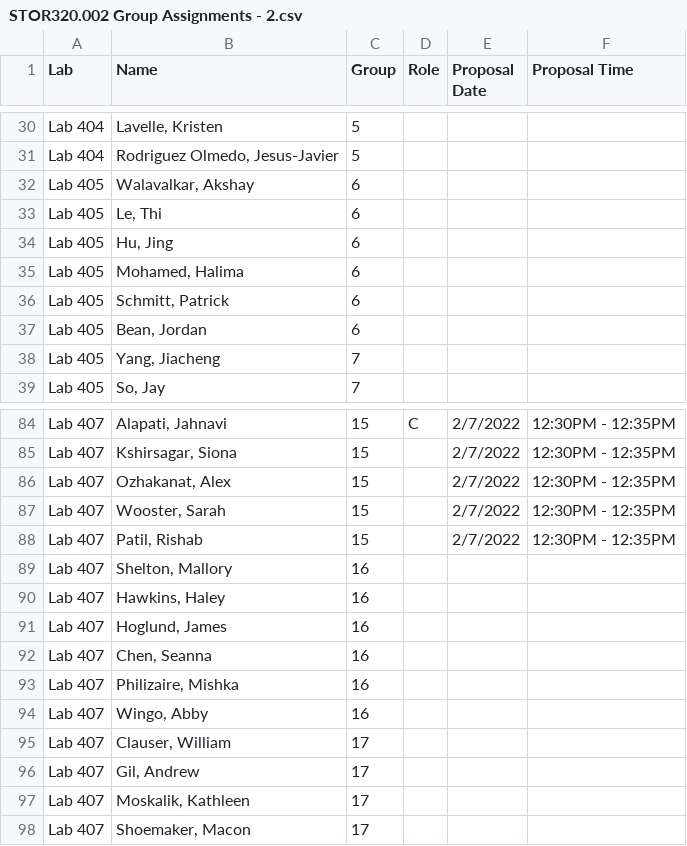
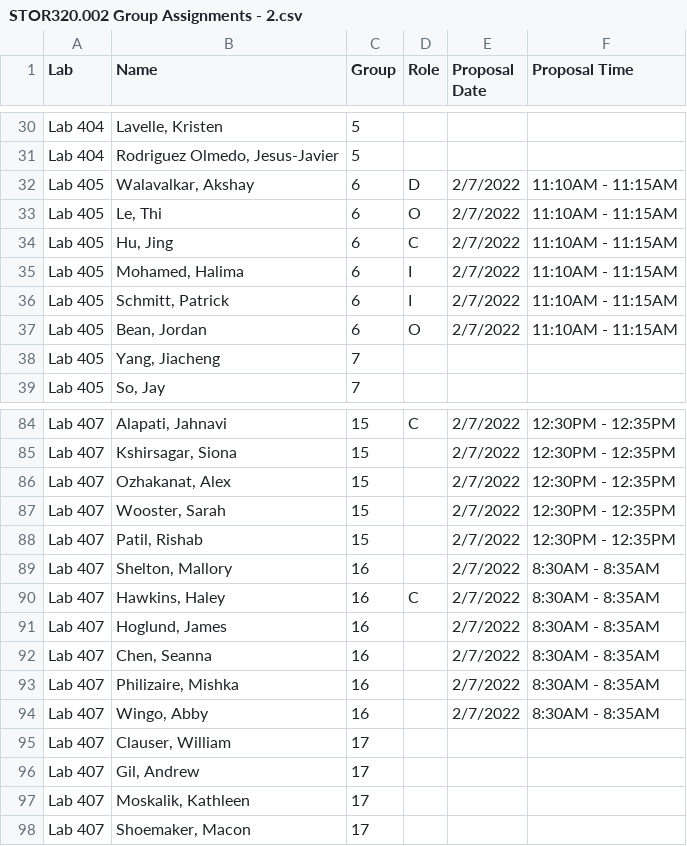
Before and after one commit to SuperMarioGiacomazzo/STOR320_WEBSITE, a CSV file: Group Assignments/STOR320.002 Group Assignments - 2.csv, drawn as a sheet; only a part is shown, gaps mark what is left out.

```diff
--- a/Group Assignments/STOR320.002 Group Assignments - 2.csv
+++ b/Group Assignments/STOR320.002 Group Assignments - 2.csv
@@ -31,8 +31,8 @@ Lab 404,"Lavelle, Kristen",5,,,
 Lab 404,"Rodriguez Olmedo, Jesus-Javier",5,,,
-Lab 405,"Walavalkar, Akshay",6,,,
-Lab 405,"Le, Thi",6,,,
-Lab 405,"Hu, Jing",6,,,
-Lab 405,"Mohamed, Halima",6,,,
-Lab 405,"Schmitt, Patrick",6,,,
-Lab 405,"Bean, Jordan",6,,,
+Lab 405,"Walavalkar, Akshay",6,D,2/7/2022,11:10AM - 11:15AM
+Lab 405,"Le, Thi",6,O,2/7/2022,11:10AM - 11:15AM
+Lab 405,"Hu, Jing",6,C,2/7/2022,11:10AM - 11:15AM
+Lab 405,"Mohamed, Halima",6,I,2/7/2022,11:10AM - 11:15AM
+Lab 405,"Schmitt, Patrick",6,I,2/7/2022,11:10AM - 11:15AM
+Lab 405,"Bean, Jordan",6,O,2/7/2022,11:10AM - 11:15AM
 Lab 405,"Yang, Jiacheng",7,,,
@@ -88,8 +88,8 @@ Lab 407,"Wooster, Sarah",15,,2/7/2022,12:30PM - 12:35PM
 Lab 407,"Patil, Rishab",15,,2/7/2022,12:30PM - 12:35PM
-Lab 407,"Shelton, Mallory",16,,,
-Lab 407,"Hawkins, Haley",16,,,
-Lab 407,"Hoglund, James",16,,,
-Lab 407,"Chen, Seanna",16,,,
-Lab 407,"Philizaire, Mishka",16,,,
-Lab 407,"Wingo, Abby",16,,,
+Lab 407,"Shelton, Mallory",16,,2/7/2022,8:30AM - 8:35AM
+Lab 407,"Hawkins, Haley",16,C,2/7/2022,8:30AM - 8:35AM
+Lab 407,"Hoglund, James",16,,2/7/2022,8:30AM - 8:35AM
+Lab 407,"Chen, Seanna",16,,2/7/2022,8:30AM - 8:35AM
+Lab 407,"Philizaire, Mishka",16,,2/7/2022,8:30AM - 8:35AM
+Lab 407,"Wingo, Abby",16,,2/7/2022,8:30AM - 8:35AM
 Lab 407,"Clauser, William",17,,,
```
Also changed, not shown: Group Assignments/STOR320.001 Group Assignments - 2.csv, 1 other file.
